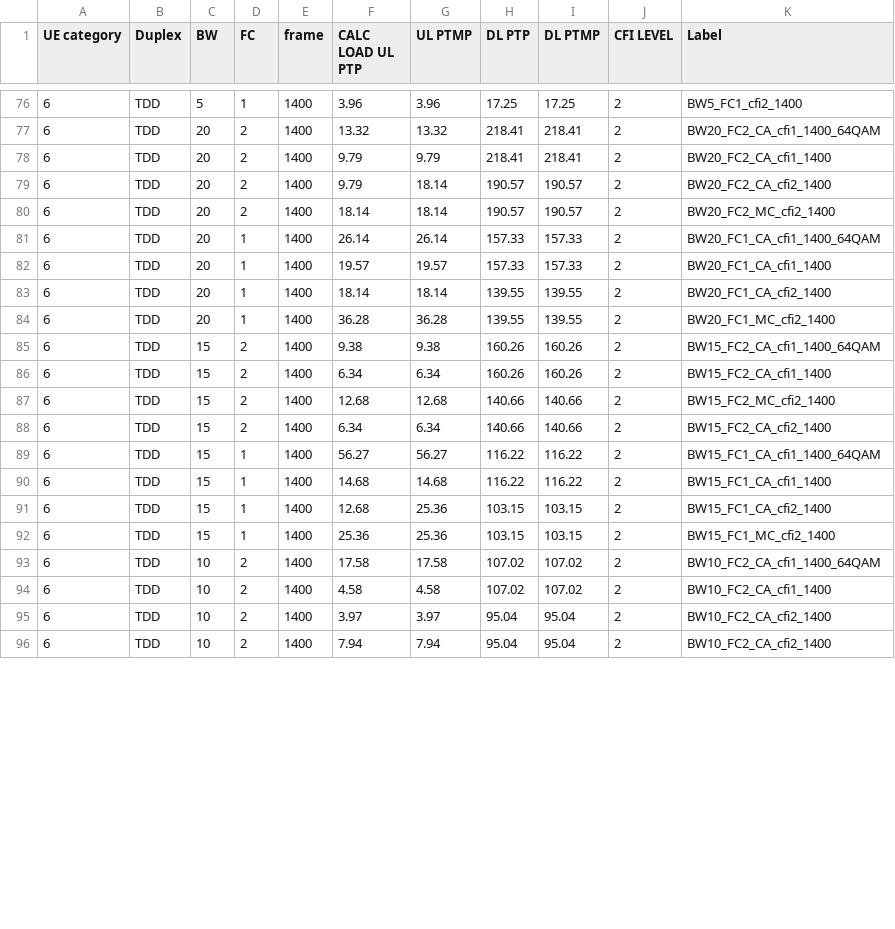
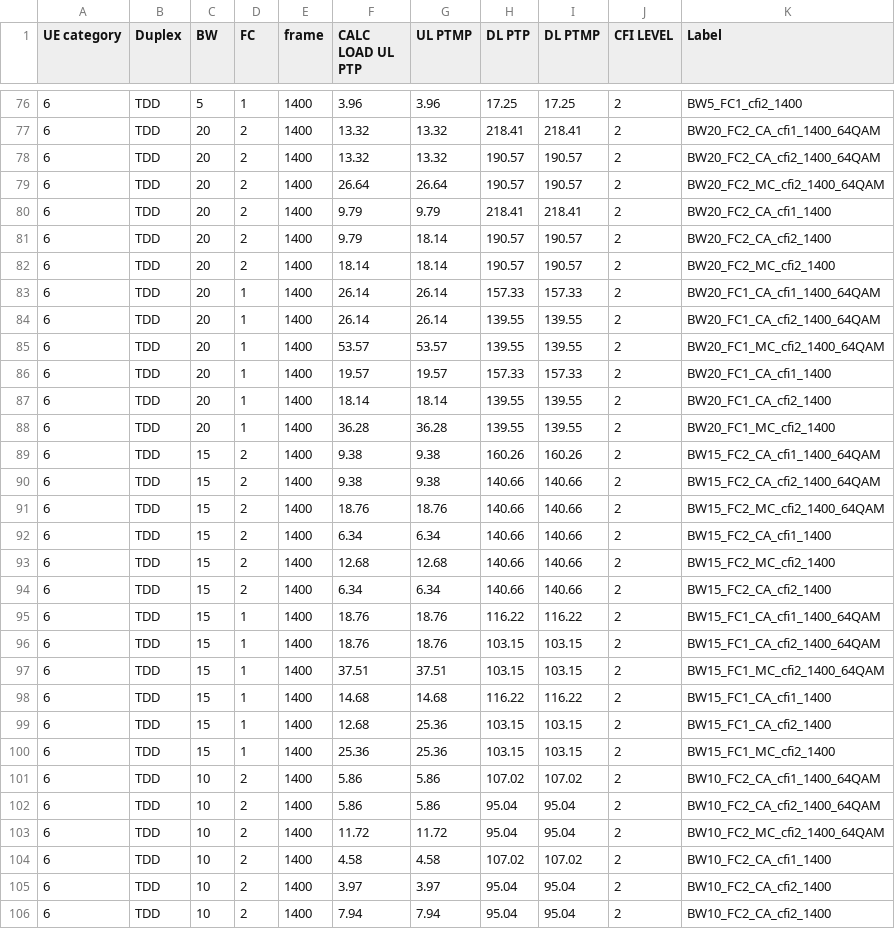
Before and after one commit to airspansvg/Testspan_Runners, a CSV file: src/main/resources/Traffic/auto_calculator.csv, drawn as a sheet; only a part is shown, gaps mark what is left out; the diff covers the shown part only.

Commit message:
MC 64QAM

```diff
--- a/src/main/resources/Traffic/auto_calculator.csv
+++ b/src/main/resources/Traffic/auto_calculator.csv
@@ -77,2 +77,4 @@ UE category,Duplex,BW,FC,frame,CALC LOAD UL PTP,UL PTMP,DL PTP,DL PTMP,CFI LEVEL
 6,TDD,20,2,1400,13.32,13.32,218.41,218.41,2,BW20_FC2_CA_cfi1_1400_64QAM
+6,TDD,20,2,1400,13.32,13.32,190.57,190.57,2,BW20_FC2_CA_cfi2_1400_64QAM
+6,TDD,20,2,1400,26.64,26.64,190.57,190.57,2,BW20_FC2_MC_cfi2_1400_64QAM
 6,TDD,20,2,1400,9.79,9.79,218.41,218.41,2,BW20_FC2_CA_cfi1_1400
@@ -81,2 +83,4 @@ UE category,Duplex,BW,FC,frame,CALC LOAD UL PTP,UL PTMP,DL PTP,DL PTMP,CFI LEVEL
 6,TDD,20,1,1400,26.14,26.14,157.33,157.33,2,BW20_FC1_CA_cfi1_1400_64QAM
+6,TDD,20,1,1400,26.14,26.14,139.55,139.55,2,BW20_FC1_CA_cfi2_1400_64QAM
+6,TDD,20,1,1400,53.57,53.57,139.55,139.55,2,BW20_FC1_MC_cfi2_1400_64QAM
 6,TDD,20,1,1400,19.57,19.57,157.33,157.33,2,BW20_FC1_CA_cfi1_1400
@@ -85,6 +89,10 @@ UE category,Duplex,BW,FC,frame,CALC LOAD UL PTP,UL PTMP,DL PTP,DL PTMP,CFI LEVEL
 6,TDD,15,2,1400,9.38,9.38,160.26,160.26,2,BW15_FC2_CA_cfi1_1400_64QAM
-6,TDD,15,2,1400,6.34,6.34,160.26,160.26,2,BW15_FC2_CA_cfi1_1400
+6,TDD,15,2,1400,9.38,9.38,140.66,140.66,2,BW15_FC2_CA_cfi2_1400_64QAM
+6,TDD,15,2,1400,18.76,18.76,140.66,140.66,2,BW15_FC2_MC_cfi2_1400_64QAM
+6,TDD,15,2,1400,6.34,6.34,140.66,140.66,2,BW15_FC2_CA_cfi1_1400
 6,TDD,15,2,1400,12.68,12.68,140.66,140.66,2,BW15_FC2_MC_cfi2_1400
 6,TDD,15,2,1400,6.34,6.34,140.66,140.66,2,BW15_FC2_CA_cfi2_1400
-6,TDD,15,1,1400,56.27,56.27,116.22,116.22,2,BW15_FC1_CA_cfi1_1400_64QAM
+6,TDD,15,1,1400,18.76,18.76,116.22,116.22,2,BW15_FC1_CA_cfi1_1400_64QAM
+6,TDD,15,1,1400,18.76,18.76,103.15,103.15,2,BW15_FC1_CA_cfi2_1400_64QAM
+6,TDD,15,1,1400,37.51,37.51,103.15,103.15,2,BW15_FC1_MC_cfi2_1400_64QAM
 6,TDD,15,1,1400,14.68,14.68,116.22,116.22,2,BW15_FC1_CA_cfi1_1400
@@ -92,3 +100,5 @@ UE category,Duplex,BW,FC,frame,CALC LOAD UL PTP,UL PTMP,DL PTP,DL PTMP,CFI LEVEL
 6,TDD,15,1,1400,25.36,25.36,103.15,103.15,2,BW15_FC1_MC_cfi2_1400
-6,TDD,10,2,1400,17.58,17.58,107.02,107.02,2,BW10_FC2_CA_cfi1_1400_64QAM
+6,TDD,10,2,1400,5.86,5.86,107.02,107.02,2,BW10_FC2_CA_cfi1_1400_64QAM
+6,TDD,10,2,1400,5.86,5.86,95.04,95.04,2,BW10_FC2_CA_cfi2_1400_64QAM
+6,TDD,10,2,1400,11.72,11.72,95.04,95.04,2,BW10_FC2_MC_cfi2_1400_64QAM
 6,TDD,10,2,1400,4.58,4.58,107.02,107.02,2,BW10_FC2_CA_cfi1_1400
```
Also changed, not shown: 2 added rows and 2 edited cells elsewhere in this file.
